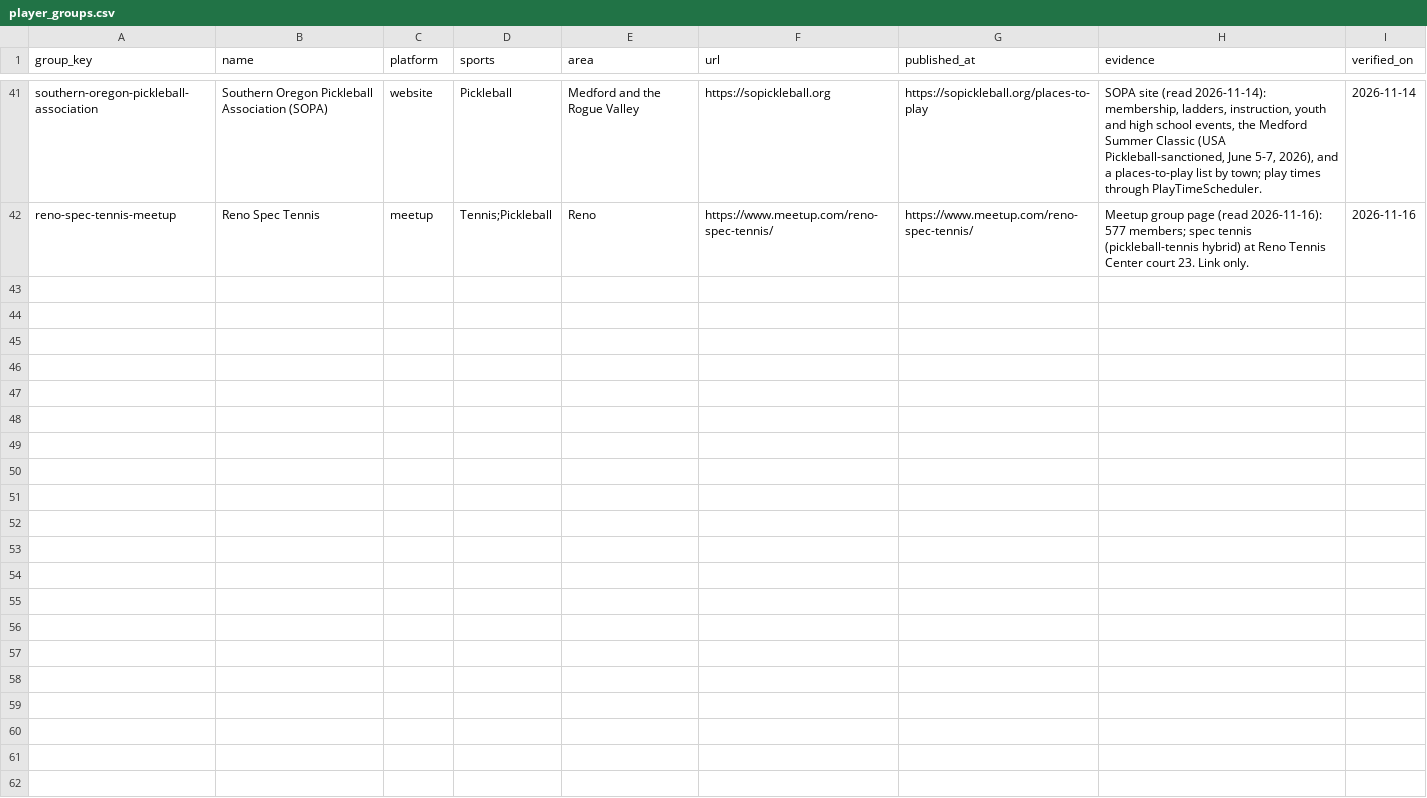
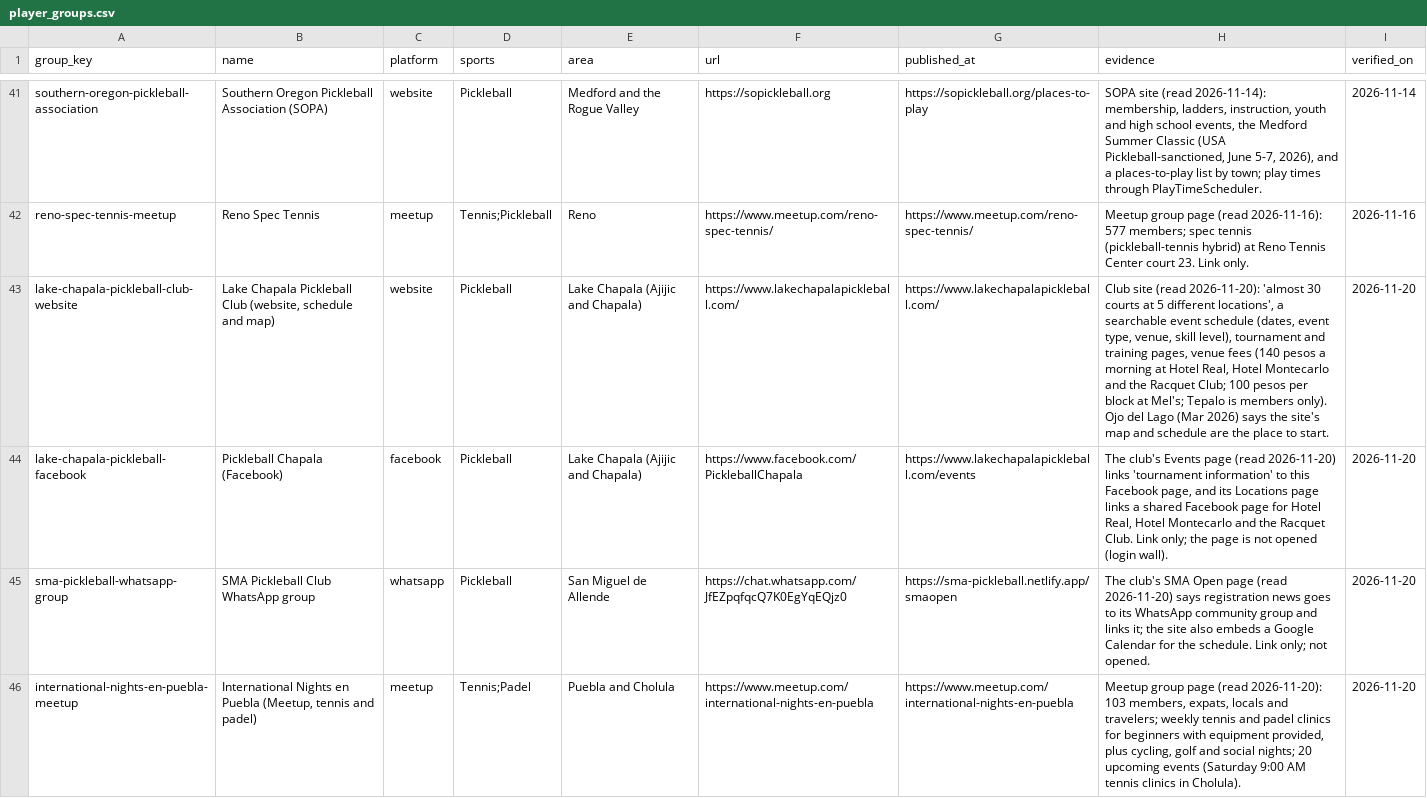
Before and after one commit to abov/courtconnect-ca, a CSV file: transform/seeds/player_groups.csv, drawn as a sheet; only a part is shown, gaps mark what is left out; the diff names each change by its address in the sheet, - before the commit and + after, or states it on an @@ line.

```diff
--- a/transform/seeds/player_groups.csv
+++ b/transform/seeds/player_groups.csv
+row 43: lake-chapala-pickleball-club-website | Lake Chapala Pickleball Club (website, schedule and map) | website | Pickleball | Lake Chapala (Ajijic and Chapala) | https://www.lakechapalapickleball.com/ | https://www.lakechapalapickleball.com/ | Club site (read 2026-11-20): 'almost 30 courts at 5 different locations', a searchable event schedule (dates, event type, venue, skill level), tournament and training pages, venue fees (140 pesos a morning at Hotel Real, Hotel Montecarlo and the Racquet Club; 100 pesos per block at Mel's; Tepalo is members only). Ojo del Lago (Mar 2026) says the site's map and schedule are the place to start. | 2026-11-20
+row 44: lake-chapala-pickleball-facebook | Pickleball Chapala (Facebook) | facebook | Pickleball | Lake Chapala (Ajijic and Chapala) | https://www.facebook.com/PickleballChapala | https://www.lakechapalapickleball.com/events | The club's Events page (read 2026-11-20) links 'tournament information' to this Facebook page, and its Locations page links a shared Facebook page for Hotel Real, Hotel Montecarlo and the Racquet Club. Link only; the page is not opened (login wall). | 2026-11-20
+row 45: sma-pickleball-whatsapp-group | SMA Pickleball Club WhatsApp group | whatsapp | Pickleball | San Miguel de Allende | https://chat.whatsapp.com/JfEZpqfqcQ7K0EgYqEQjz0 | https://sma-pickleball.netlify.app/smaopen | The club's SMA Open page (read 2026-11-20) says registration news goes to its WhatsApp community group and links it; the site also embeds a Google Calendar for the schedule. Link only; not opened. | 2026-11-20
+row 46: international-nights-en-puebla-meetup | International Nights en Puebla (Meetup, tennis and padel) | meetup | Tennis;Padel | Puebla and Cholula | https://www.meetup.com/international-nights-en-puebla | https://www.meetup.com/international-nights-en-puebla | Meetup group page (read 2026-11-20): 103 members, expats, locals and travelers; weekly tennis and padel clinics for beginners with equipment provided, plus cycling, golf and social nights; 20 upcoming events (Saturday 9:00 AM tennis clinics in Cholula). | 2026-11-20
```
Also changed, not shown: docs/event_sources.csv, transform/seeds/social_events.csv, 3 other files.
